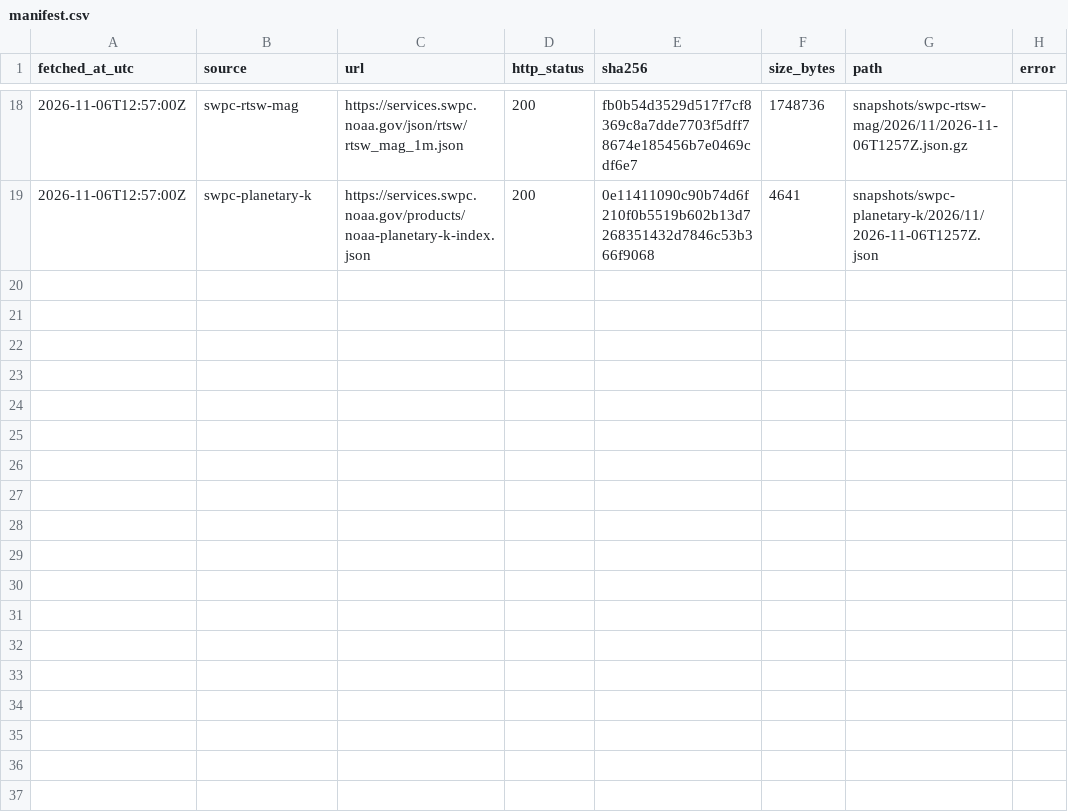
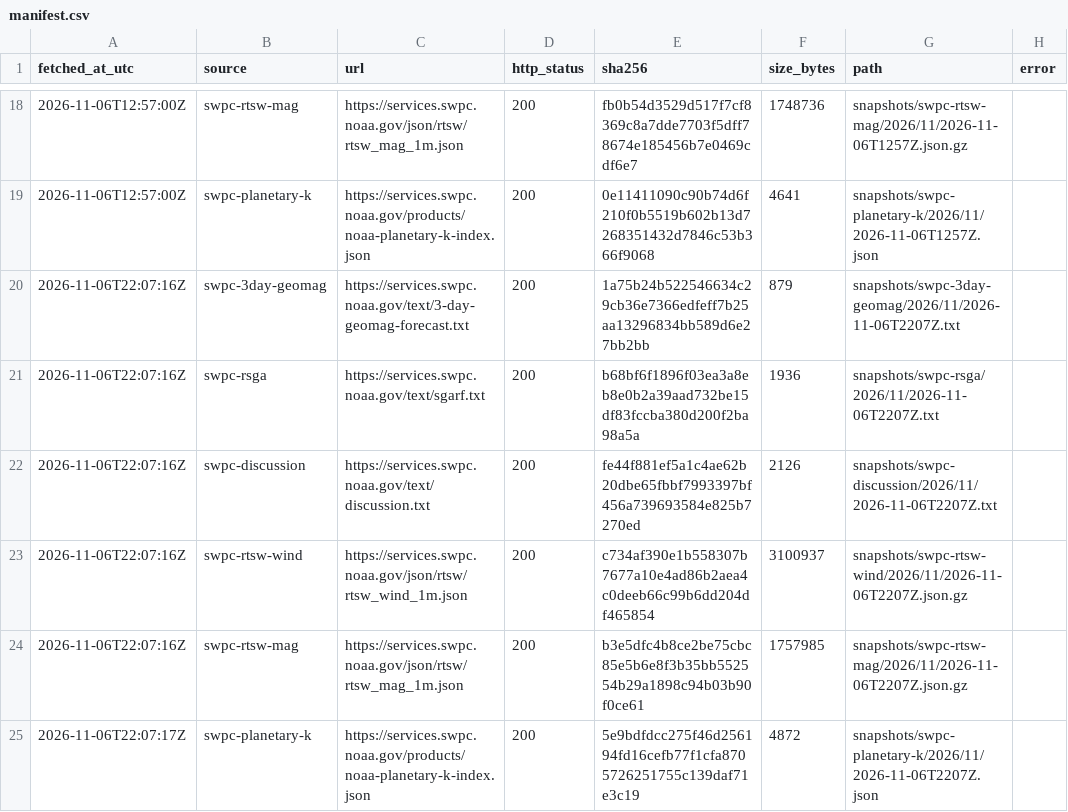
Before and after one commit to hmin6/aurora-archive, a CSV file: manifest.csv, drawn as a sheet; only a part is shown, gaps mark what is left out.

```diff
--- a/manifest.csv
+++ b/manifest.csv
@@ -19 +19,7 @@ fetched_at_utc,source,url,http_status,sha256,size_bytes,path,error
 2026-11-06T12:57:00Z,swpc-planetary-k,https://services.swpc.noaa.gov/products/noaa-planetary-k-index.json,200,0e11411090c90b74d6f210f0b5519b602b13d7268351432d7846c53b366f9068,4641,snapshots/swpc-planetary-k/2026/11/2026-11-06T1257Z.json,
+2026-11-06T22:07:16Z,swpc-3day-geomag,https://services.swpc.noaa.gov/text/3-day-geomag-forecast.txt,200,1a75b24b522546634c29cb36e7366edfeff7b25aa13296834bb589d6e27bb2bb,879,snapshots/swpc-3day-geomag/2026/11/2026-11-06T2207Z.txt,
+2026-11-06T22:07:16Z,swpc-rsga,https://services.swpc.noaa.gov/text/sgarf.txt,200,b68bf6f1896f03ea3a8eb8e0b2a39aad732be15df83fccba380d200f2ba98a5a,1936,snapshots/swpc-rsga/2026/11/2026-11-06T2207Z.txt,
+2026-11-06T22:07:16Z,swpc-discussion,https://services.swpc.noaa.gov/text/discussion.txt,200,fe44f881ef5a1c4ae62b20dbe65fbbf7993397bf456a739693584e825b7270ed,2126,snapshots/swpc-discussion/2026/11/2026-11-06T2207Z.txt,
+2026-11-06T22:07:16Z,swpc-rtsw-wind,https://services.swpc.noaa.gov/json/rtsw/rtsw_wind_1m.json,200,c734af390e1b558307b7677a10e4ad86b2aea4c0deeb66c99b6dd204df465854,3100937,snapshots/swpc-rtsw-wind/2026/11/2026-11-06T2207Z.json.gz,
+2026-11-06T22:07:16Z,swpc-rtsw-mag,https://services.swpc.noaa.gov/json/rtsw/rtsw_mag_1m.json,200,b3e5dfc4b8ce2be75cbc85e5b6e8f3b35bb552554b29a1898c94b03b90f0ce61,1757985,snapshots/swpc-rtsw-mag/2026/11/2026-11-06T2207Z.json.gz,
+2026-11-06T22:07:17Z,swpc-planetary-k,https://services.swpc.noaa.gov/products/noaa-planetary-k-index.json,200,5e9bdfdcc275f46d256194fd16cefb77f1cfa8705726251755c139daf71e3c19,4872,snapshots/swpc-planetary-k/2026/11/2026-11-06T2207Z.json,
```
Also changed, not shown: 6 other files.
